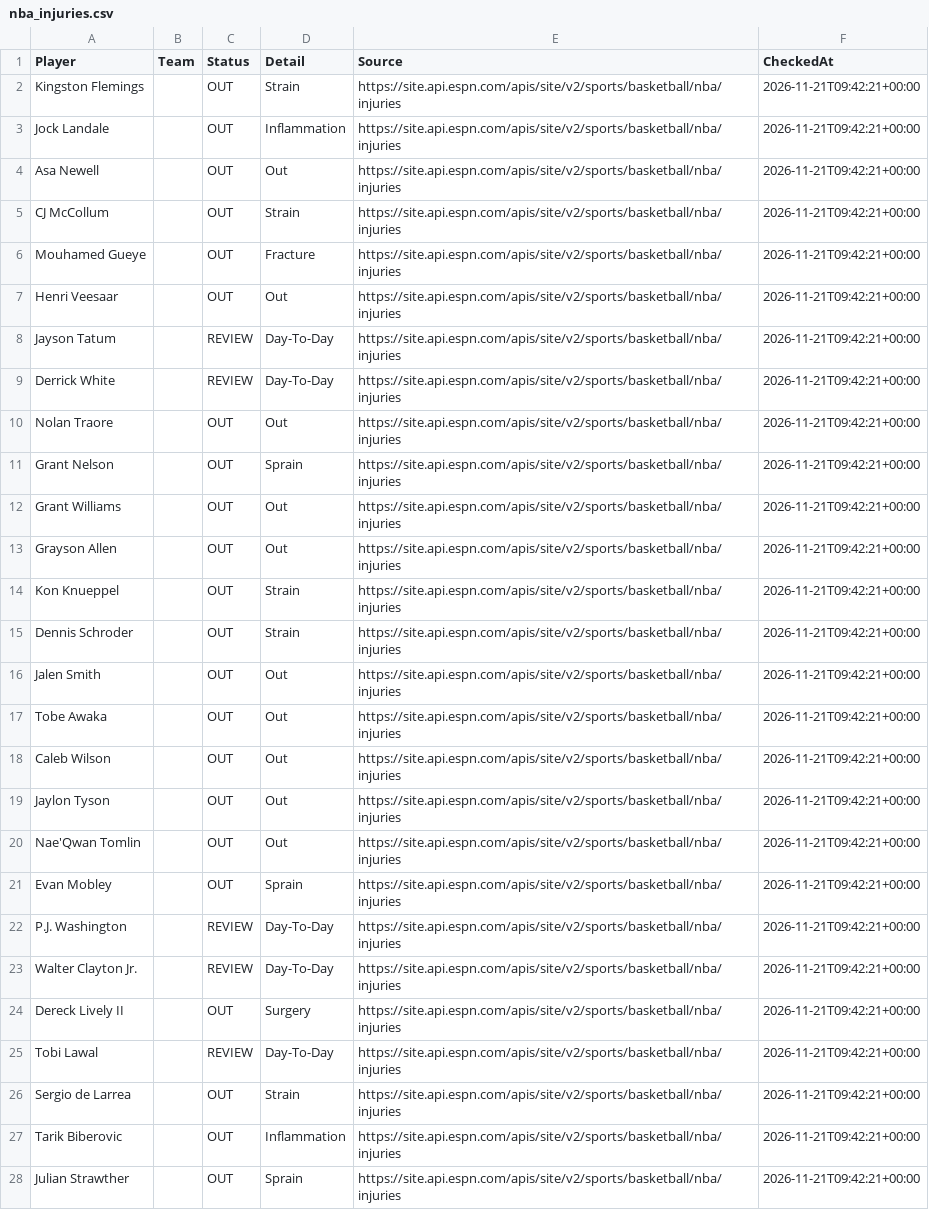
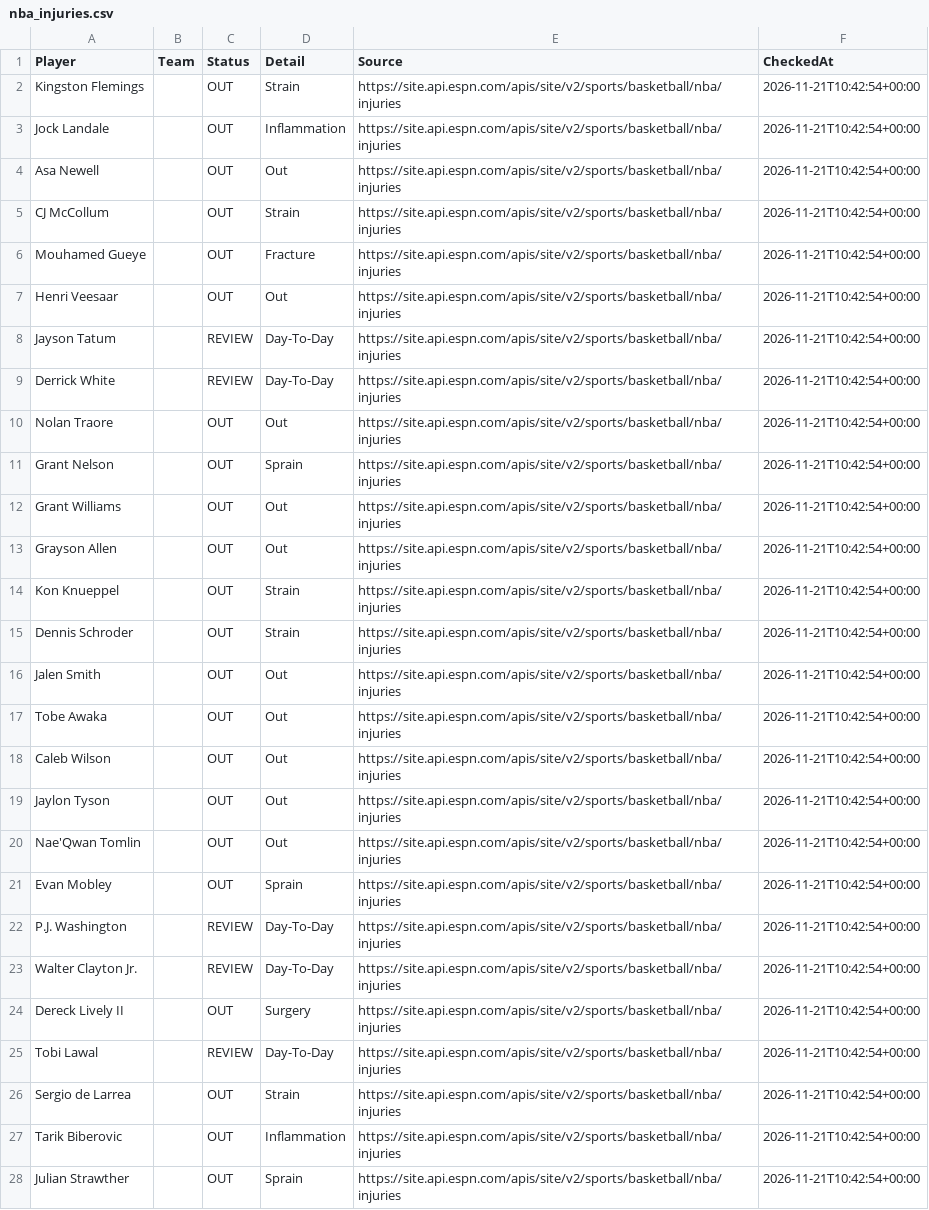
Before and after one commit to jakobabrahamson32-lgtm/courtside-edge, a CSV file: nba_injuries.csv, drawn as a sheet; only a part is shown; the diff covers the shown part only; the diff names each change by its address in the sheet, - before the commit and + after, or states it on an @@ line.

```diff
--- a/nba_injuries.csv
+++ b/nba_injuries.csv
-F2:F28 (CheckedAt): 2026-11-21T09:42:21+00:00
+F2:F28 (CheckedAt): 2026-11-21T10:42:54+00:00
```
Also changed, not shown: 80 edited cells elsewhere in this file, nfl_injuries.csv.
